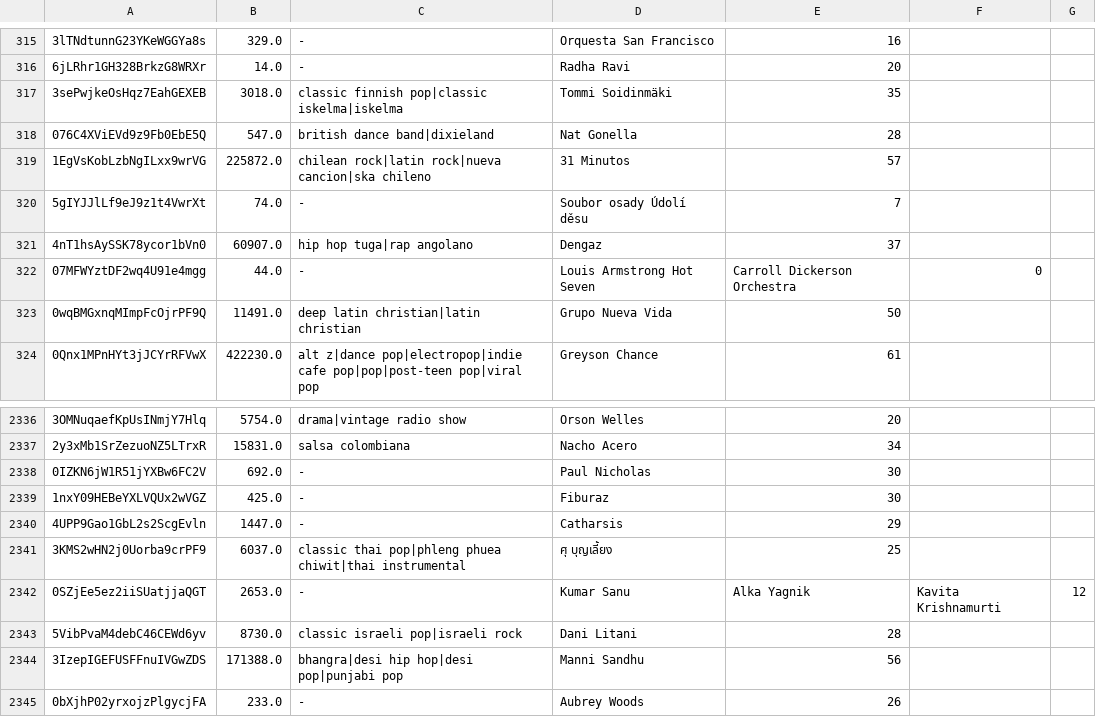
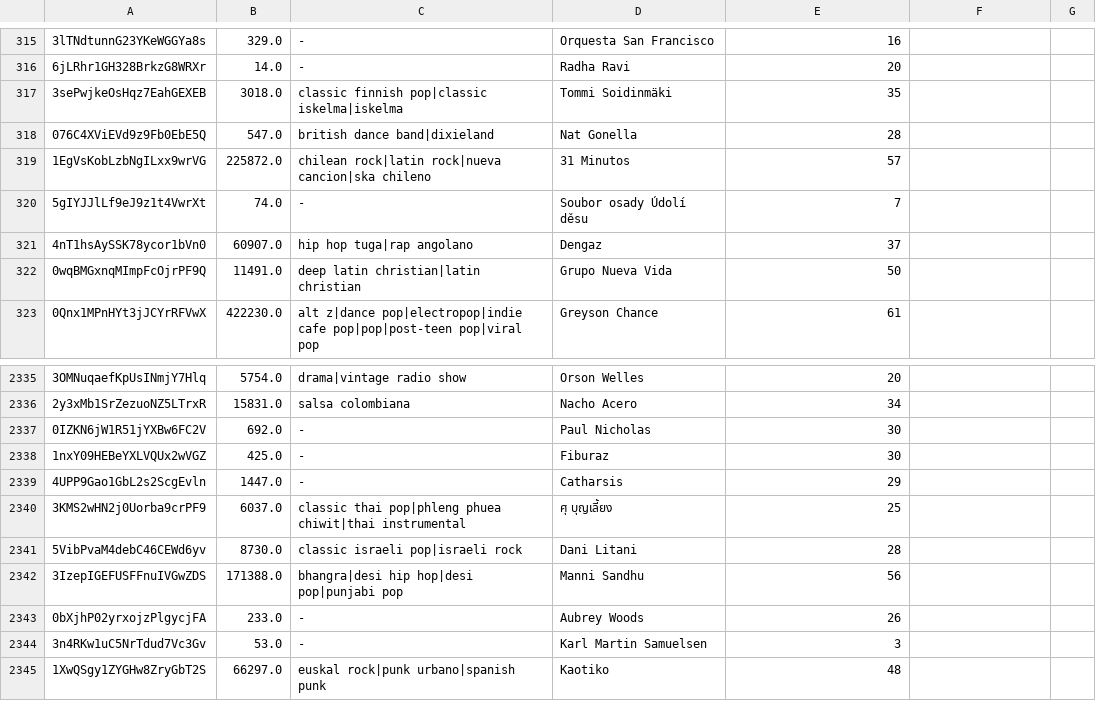
Before and after one commit to MiguelPim01/SpotFES, a CSV file: data/artists_3480.csv, drawn as a sheet; only a part is shown, gaps mark what is left out; the shorter side is filled out with more unchanged rows.

```diff
--- a/data/artists_3480.csv
+++ b/data/artists_3480.csv
@@ -321,3 +321,2 @@
 4nT1hsAySSK78ycor1bVn0;60907.0;hip hop tuga|rap angolano;Dengaz;37
-07MFWYztDF2wq4U91e4mgg;44.0;-;Louis Armstrong Hot Seven;Carroll Dickerson Orchestra;0
 0wqBMGxnqMImpFcOjrPF9Q;11491.0;deep latin christian|latin christian;Grupo Nueva Vida;50
@@ -2341,3 +2340,2 @@
 3KMS2wHN2j0Uorba9crPF9;6037.0;classic thai pop|phleng phuea chiwit|thai instrumental;ศุ บุญเลี้ยง;25
-0SZjEe5ez2iiSUatjjaQGT;2653.0;-;Kumar Sanu;Alka Yagnik;Kavita Krishnamurti;12
 5VibPvaM4debC46CEWd6yv;8730.0;classic israeli pop|israeli rock;Dani Litani;28
```
Also changed, not shown: 7 other files.
